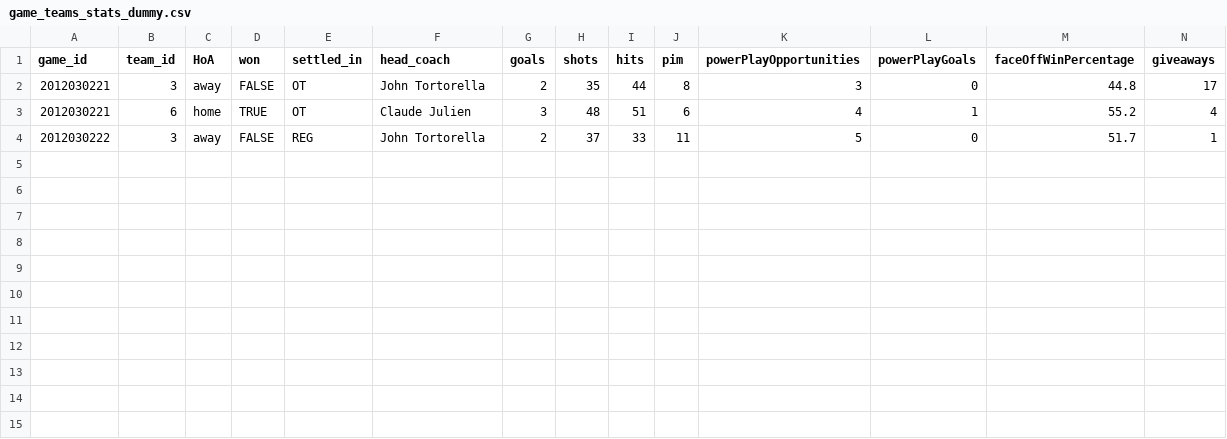
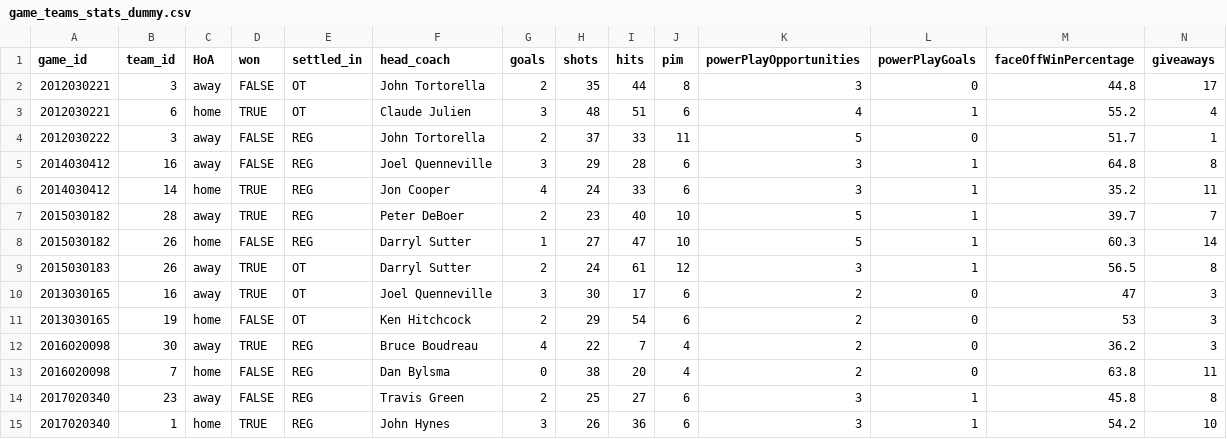
Before and after one commit to VinceCarollo/cross_check, a CSV file: data/game_teams_stats_dummy.csv, drawn as a sheet; only a part is shown; rows hold the shown columns only; the diff names each change by its address in the sheet, - before the commit and + after, or states it on an @@ line.

```diff
--- a/data/game_teams_stats_dummy.csv
+++ b/data/game_teams_stats_dummy.csv
+row 5: 2014030412 | 16 | away | FALSE | REG | Joel Quenneville | 3 | 29 | 28 | 6 | 3 | 1 | 64.8 | 8
+row 6: 2014030412 | 14 | home | TRUE | REG | Jon Cooper | 4 | 24 | 33 | 6 | 3 | 1 | 35.2 | 11
+row 7: 2015030182 | 28 | away | TRUE | REG | Peter DeBoer | 2 | 23 | 40 | 10 | 5 | 1 | 39.7 | 7
+row 8: 2015030182 | 26 | home | FALSE | REG | Darryl Sutter | 1 | 27 | 47 | 10 | 5 | 1 | 60.3 | 14
+row 9: 2015030183 | 26 | away | TRUE | OT | Darryl Sutter | 2 | 24 | 61 | 12 | 3 | 1 | 56.5 | 8
+row 10: 2013030165 | 16 | away | TRUE | OT | Joel Quenneville | 3 | 30 | 17 | 6 | 2 | 0 | 47 | 3
+row 11: 2013030165 | 19 | home | FALSE | OT | Ken Hitchcock | 2 | 29 | 54 | 6 | 2 | 0 | 53 | 3
+row 12: 2016020098 | 30 | away | TRUE | REG | Bruce Boudreau | 4 | 22 | 7 | 4 | 2 | 0 | 36.2 | 3
+row 13: 2016020098 | 7 | home | FALSE | REG | Dan Bylsma | 0 | 38 | 20 | 4 | 2 | 0 | 63.8 | 11
+row 14: 2017020340 | 23 | away | FALSE | REG | Travis Green | 2 | 25 | 27 | 6 | 3 | 1 | 45.8 | 8
+row 15: 2017020340 | 1 | home | TRUE | REG | John Hynes | 3 | 26 | 36 | 6 | 3 | 1 | 54.2 | 10
```
Also changed, not shown: data/game_dummy.csv, 6 other files.
